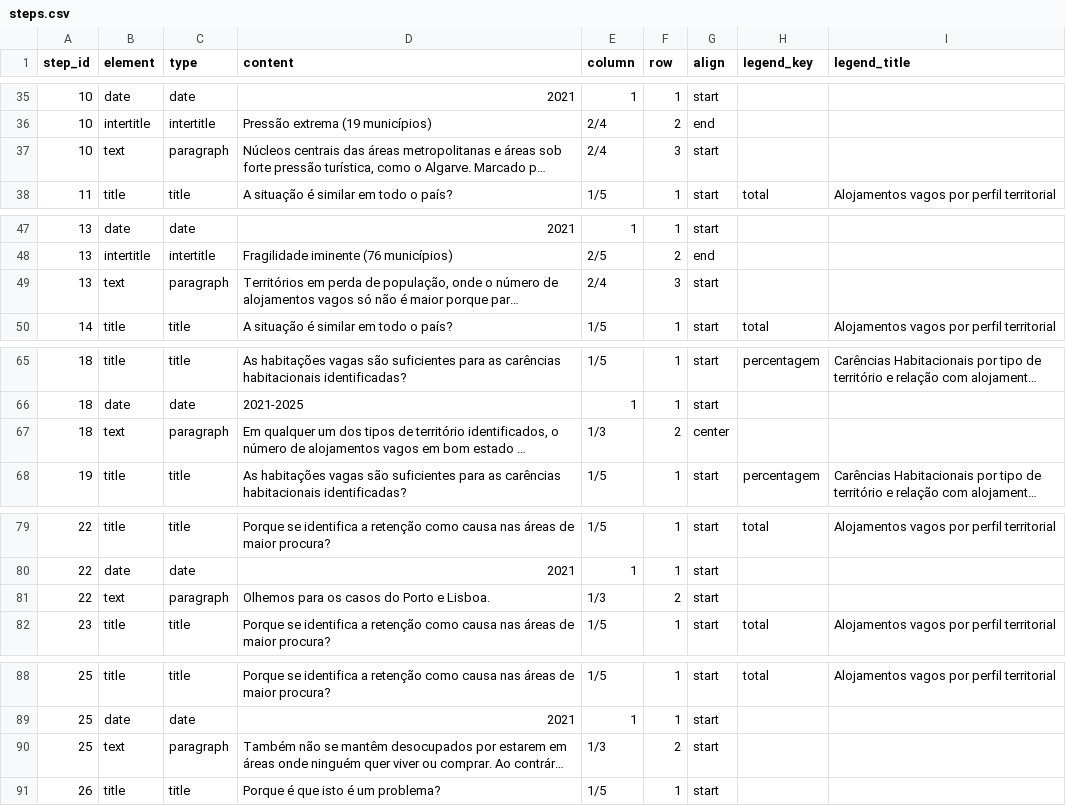
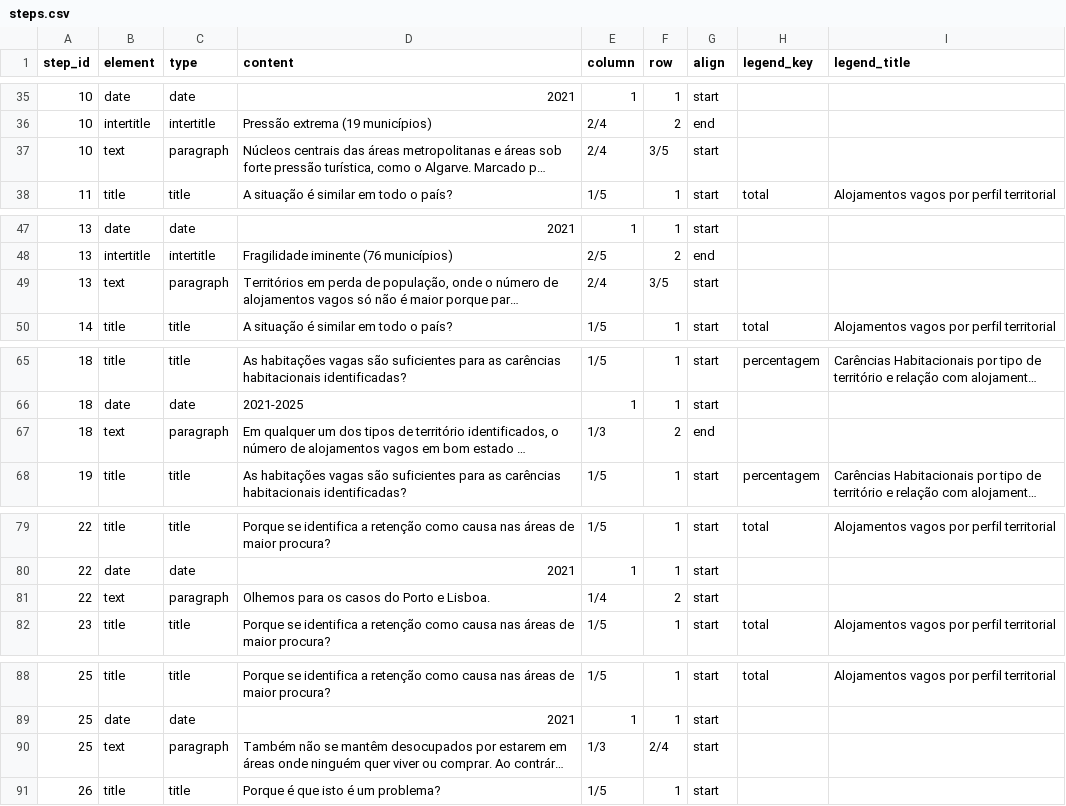
Before and after one commit to MariaMiguel0510/VAGOS, a CSV file: data/steps.csv, drawn as a sheet; only a part is shown, gaps mark what is left out; long unchanged cells end in …; the diff names each change by its address in the sheet, - before the commit and + after, or states it on an @@ line.

Commit message:
efeito do scrollytelling
os elementos de texto repetidos ficam fixos

```diff
--- a/data/steps.csv
+++ b/data/steps.csv
-F37 (row): 3
+F37 (row): 3/5
-F49 (row): 3
+F49 (row): 3/5
-G67 (align): center
+G67 (align): end
-E81 (column): 1/3
+E81 (column): 1/4
-F90 (row): 2
+F90 (row): 2/4
```
Also changed, not shown: 3 other files.
